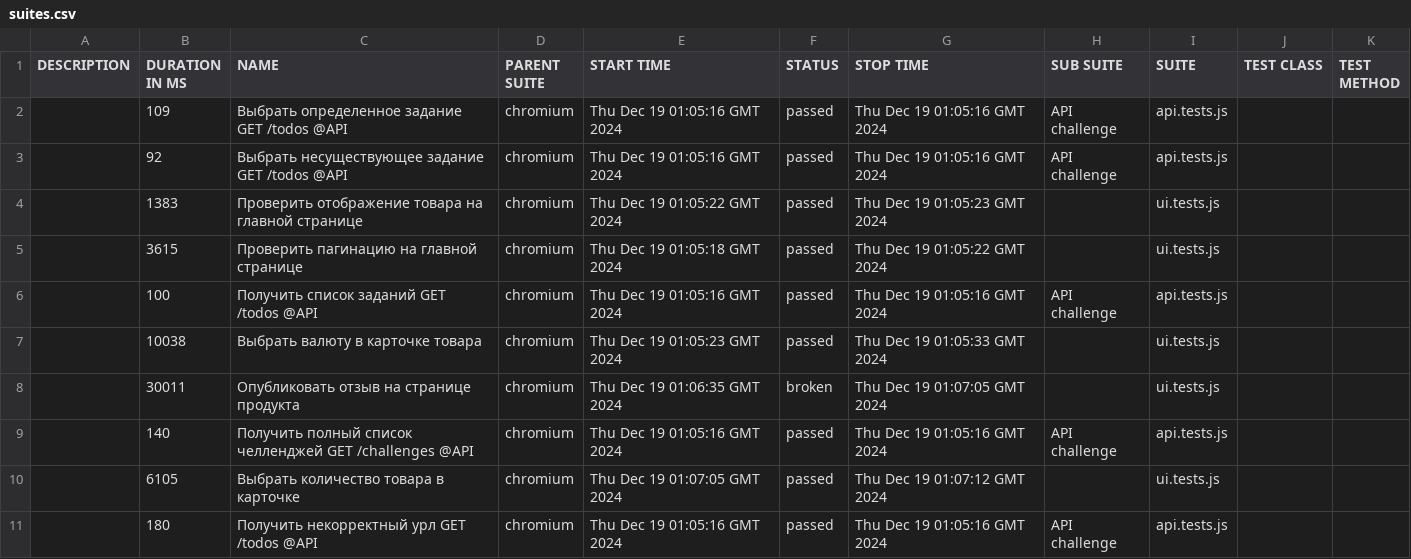
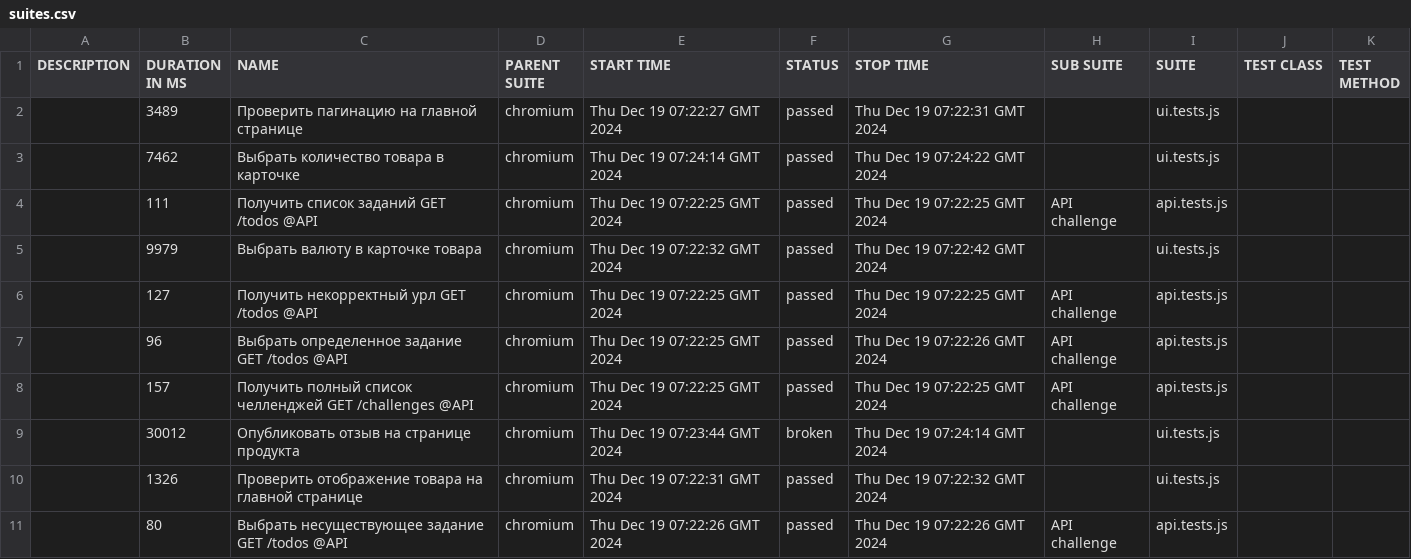
Before and after one commit to lidiia0288/api-repa, a CSV file: 16/data/suites.csv, drawn as a sheet.

```diff
--- a/16/data/suites.csv
+++ b/16/data/suites.csv
@@ -1,11 +1,11 @@
 "DESCRIPTION","DURATION IN MS","NAME","PARENT SUITE","START TIME","STATUS","STOP TIME","SUB SUITE","SUITE","TEST CLASS","TEST METHOD"
-"","109","Выбрать определенное задание GET /todos @API","chromium","Thu Dec 19 01:05:16 GMT 2024","passed","Thu Dec 19 01:05:16 GMT 2024","API challenge","api.tests.js","",""
-"","92","Выбрать несуществующее задание GET /todos @API","chromium","Thu Dec 19 01:05:16 GMT 2024","passed","Thu Dec 19 01:05:16 GMT 2024","API challenge","api.tests.js","",""
-"","1383","Проверить отображение товара на главной странице","chromium","Thu Dec 19 01:05:22 GMT 2024","passed","Thu Dec 19 01:05:23 GMT 2024","","ui.tests.js","",""
-"","3615","Проверить пагинацию на главной странице","chromium","Thu Dec 19 01:05:18 GMT 2024","passed","Thu Dec 19 01:05:22 GMT 2024","","ui.tests.js","",""
-"","100","Получить список заданий GET /todos @API","chromium","Thu Dec 19 01:05:16 GMT 2024","passed","Thu Dec 19 01:05:16 GMT 2024","API challenge","api.tests.js","",""
-"","10038","Выбрать валюту в карточке товара","chromium","Thu Dec 19 01:05:23 GMT 2024","passed","Thu Dec 19 01:05:33 GMT 2024","","ui.tests.js","",""
-"","30011","Опубликовать отзыв на странице продукта","chromium","Thu Dec 19 01:06:35 GMT 2024","broken","Thu Dec 19 01:07:05 GMT 2024","","ui.tests.js","",""
-"","140","Получить полный список челленджей GET /challenges @API","chromium","Thu Dec 19 01:05:16 GMT 2024","passed","Thu Dec 19 01:05:16 GMT 2024","API challenge","api.tests.js","",""
-"","6105","Выбрать количество товара в карточке","chromium","Thu Dec 19 01:07:05 GMT 2024","passed","Thu Dec 19 01:07:12 GMT 2024","","ui.tests.js","",""
-"","180","Получить некорректный урл GET /todos @API","chromium","Thu Dec 19 01:05:16 GMT 2024","passed","Thu Dec 19 01:05:16 GMT 2024","API challenge","api.tests.js","",""
+"","3489","Проверить пагинацию на главной странице","chromium","Thu Dec 19 07:22:27 GMT 2024","passed","Thu Dec 19 07:22:31 GMT 2024","","ui.tests.js","",""
+"","7462","Выбрать количество товара в карточке","chromium","Thu Dec 19 07:24:14 GMT 2024","passed","Thu Dec 19 07:24:22 GMT 2024","","ui.tests.js","",""
+"","111","Получить список заданий GET /todos @API","chromium","Thu Dec 19 07:22:25 GMT 2024","passed","Thu Dec 19 07:22:25 GMT 2024","API challenge","api.tests.js","",""
+"","9979","Выбрать валюту в карточке товара","chromium","Thu Dec 19 07:22:32 GMT 2024","passed","Thu Dec 19 07:22:42 GMT 2024","","ui.tests.js","",""
+"","127","Получить некорректный урл GET /todos @API","chromium","Thu Dec 19 07:22:25 GMT 2024","passed","Thu Dec 19 07:22:25 GMT 2024","API challenge","api.tests.js","",""
+"","96","Выбрать определенное задание GET /todos @API","chromium","Thu Dec 19 07:22:25 GMT 2024","passed","Thu Dec 19 07:22:26 GMT 2024","API challenge","api.tests.js","",""
+"","157","Получить полный список челленджей GET /challenges @API","chromium","Thu Dec 19 07:22:25 GMT 2024","passed","Thu Dec 19 07:22:25 GMT 2024","API challenge","api.tests.js","",""
+"","30012","Опубликовать отзыв на странице продукта","chromium","Thu Dec 19 07:23:44 GMT 2024","broken","Thu Dec 19 07:24:14 GMT 2024","","ui.tests.js","",""
+"","1326","Проверить отображение товара на главной странице","chromium","Thu Dec 19 07:22:31 GMT 2024","passed","Thu Dec 19 07:22:32 GMT 2024","","ui.tests.js","",""
+"","80","Выбрать несуществующее задание GET /todos @API","chromium","Thu Dec 19 07:22:26 GMT 2024","passed","Thu Dec 19 07:22:26 GMT 2024","API challenge","api.tests.js","",""
```
Also changed, not shown: 43 other files.
